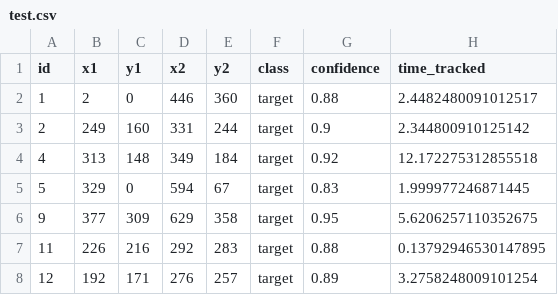
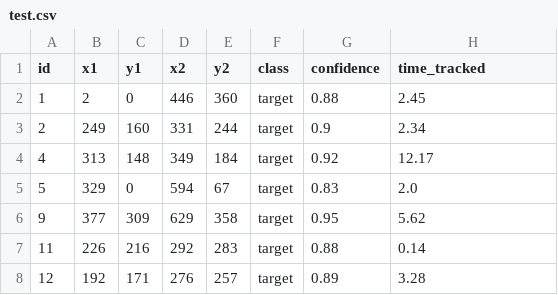
Before and after one commit to shardul37taware/cv-project-log, a CSV file: test.csv, drawn as a sheet.

```diff
--- a/test.csv
+++ b/test.csv
@@ -1,8 +1,8 @@
 id,x1,y1,x2,y2,class,confidence,time_tracked
-1,2,0,446,360,target,0.88,2.4482480091012517
-2,249,160,331,244,target,0.9,2.344800910125142
-4,313,148,349,184,target,0.92,12.172275312855518
-5,329,0,594,67,target,0.83,1.999977246871445
-9,377,309,629,358,target,0.95,5.6206257110352675
-11,226,216,292,283,target,0.88,0.13792946530147895
-12,192,171,276,257,target,0.89,3.2758248009101254
+1,2,0,446,360,target,0.88,2.45
+2,249,160,331,244,target,0.9,2.34
+4,313,148,349,184,target,0.92,12.17
+5,329,0,594,67,target,0.83,2.0
+9,377,309,629,358,target,0.95,5.62
+11,226,216,292,283,target,0.88,0.14
+12,192,171,276,257,target,0.89,3.28
```
Also changed, not shown: 6 other files.
